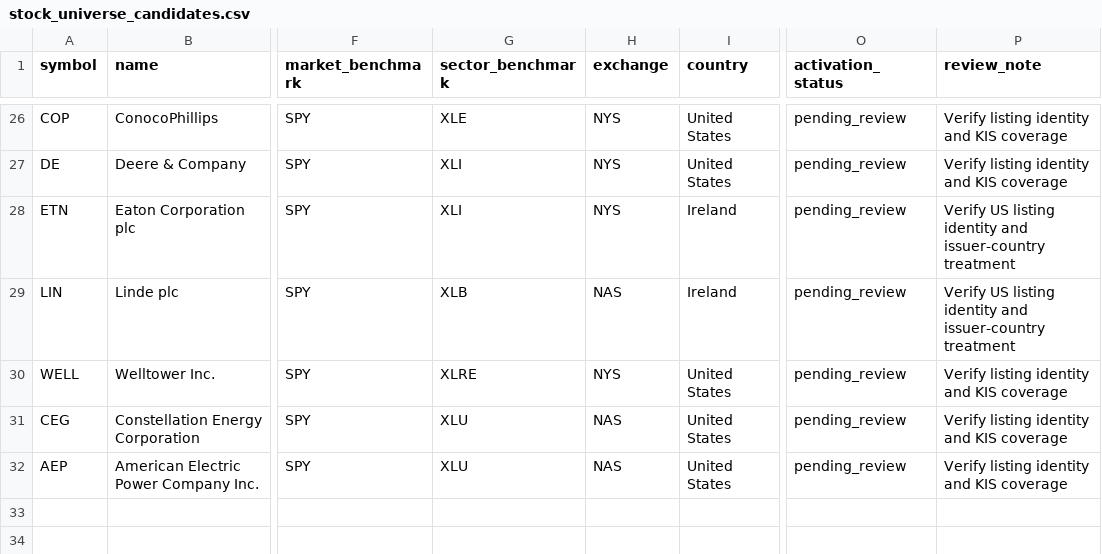
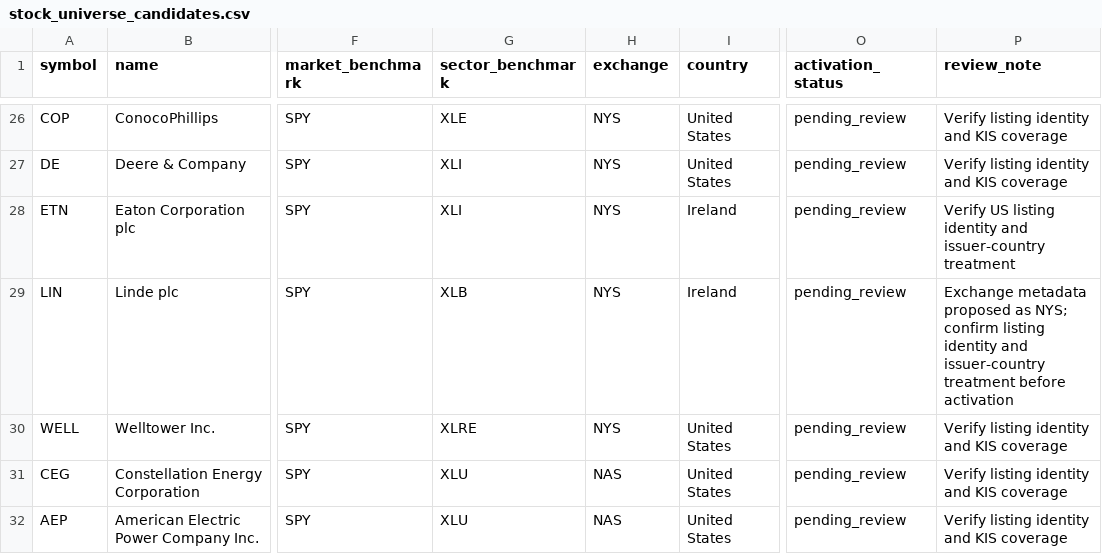
Before and after one commit to wonbosong-arch/global-stage-radar, a CSV file: data/stock_universe_candidates.csv, drawn as a sheet; only a part is shown, gaps mark what is left out; the diff names each change by its address in the sheet, - before the commit and + after, or states it on an @@ line.

Commit message:
Correct proposed Linde exchange metadata and retain review gate

```diff
--- a/data/stock_universe_candidates.csv
+++ b/data/stock_universe_candidates.csv
-H29 (exchange): NAS
+H29 (exchange): NYS
-P29 (review_note): Verify US listing identity and issuer-country treatment
+P29 (review_note): Exchange metadata proposed as NYS; confirm listing identity and issuer-country treatment before activation
```
